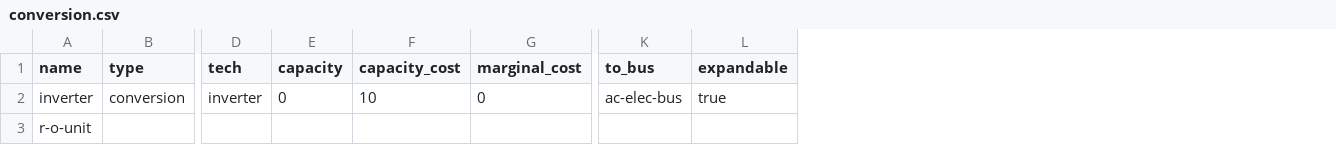
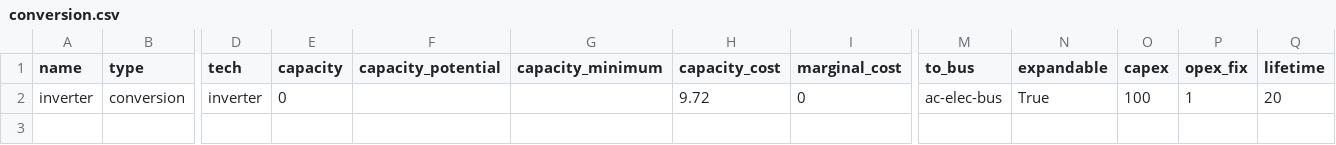
Before and after one commit to rl-institut/oemof-tabular-plugins, a CSV file: examples/scenarios/wefe_reverse_osmosis/data/elements/conversion.csv, drawn as a sheet; only a part is shown, gaps mark what is left out; removed rows and columns are numbered as before the commit, all else as after; rows hold the shown columns only; the diff names each change by its address in the sheet, - before the commit and + after, or states it on an @@ line.

Commit message:
Adapted scenarios to work with new results formatting

```diff
--- a/examples/scenarios/wefe_reverse_osmosis/data/elements/conversion.csv
+++ b/examples/scenarios/wefe_reverse_osmosis/data/elements/conversion.csv
+column F (capacity_potential), empty
+column G (capacity_minimum), empty
+column O (capex), row 2: 100
+column P (opex_fix), row 2: 1
+column Q (lifetime), row 2: 20
-H2 (capacity_cost): 10
+H2 (capacity_cost): 9.72
-N2 (expandable): true
+N2 (expandable): True
-row 3: r-o-unit
```
Also changed, not shown: examples/scenarios/general_add_cost_inputs/data/elements/storage.csv, examples/scenarios/general_add_cost_inputs/data/elements/volatile.csv, 15 other files.
